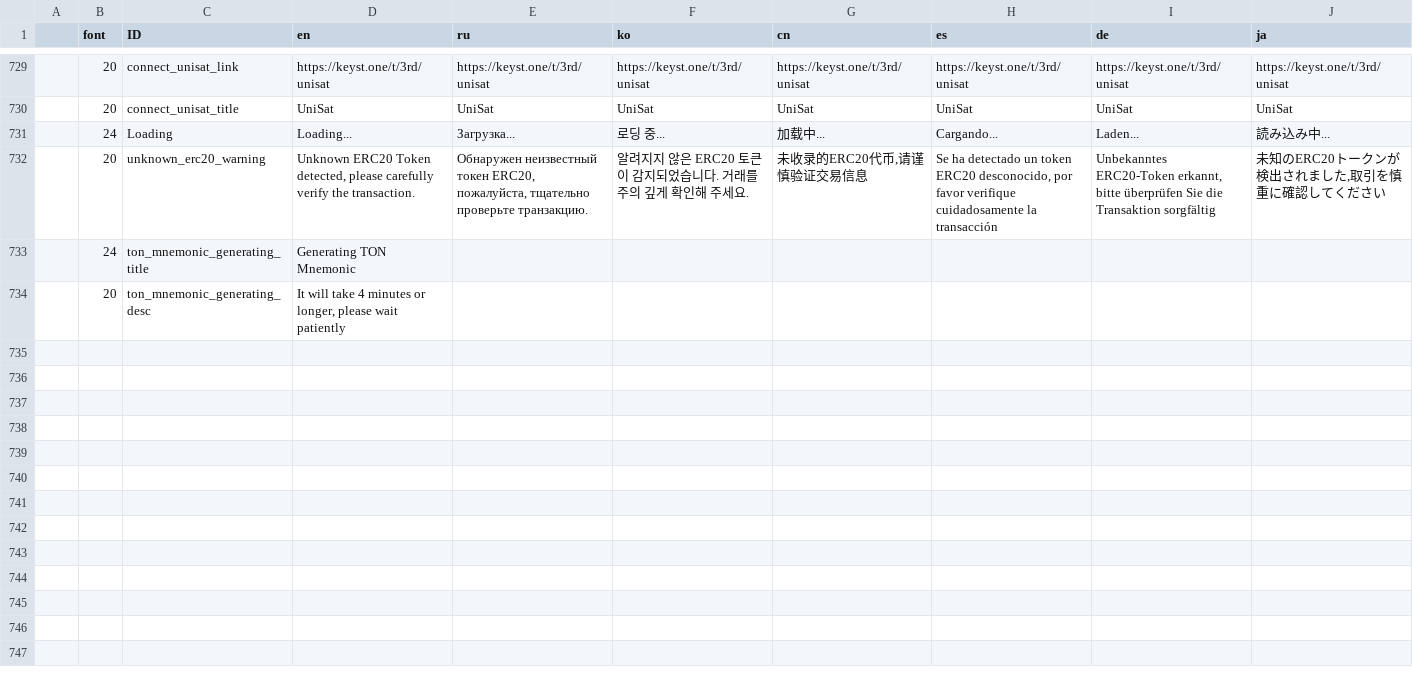
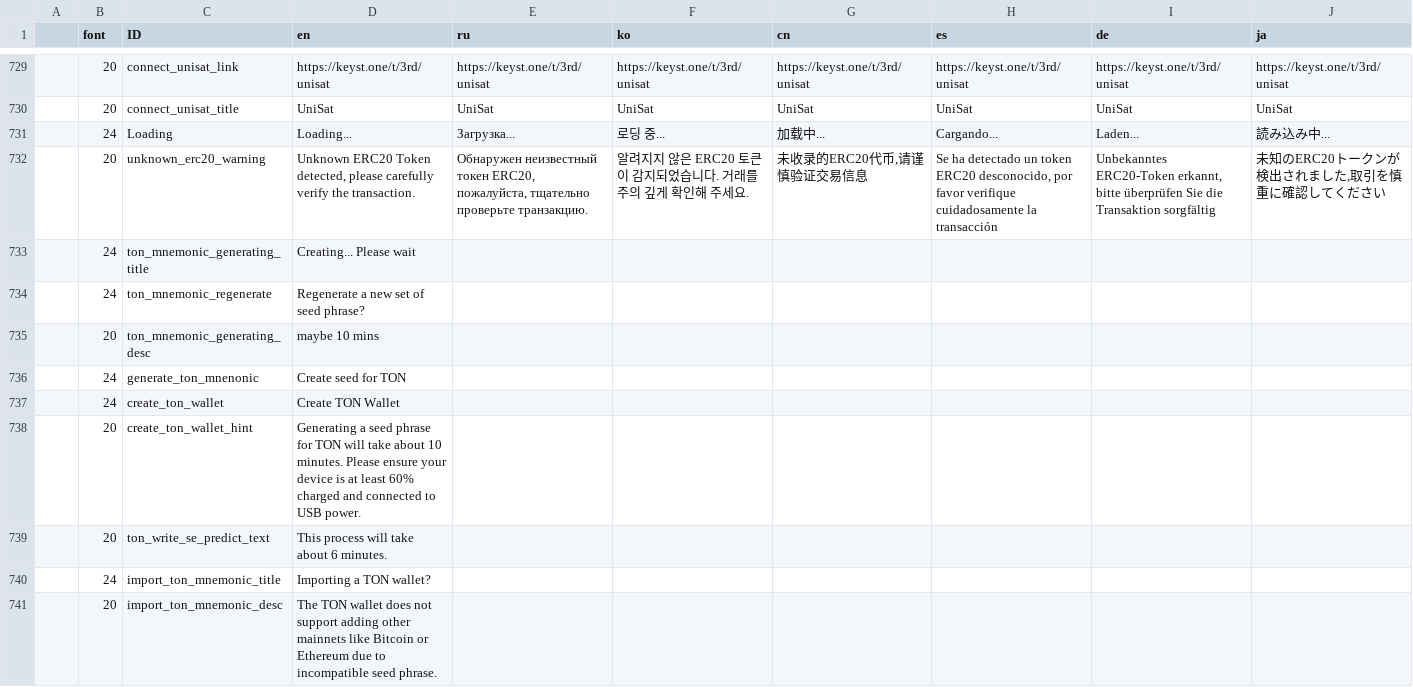
Before and after one commit to KeystoneHQ/keystone3-firmware, a CSV file: src/ui/lv_i18n/data.csv, drawn as a sheet; only a part is shown, gaps mark what is left out; addresses are those after the commit; the diff names each change by its address in the sheet, - before the commit and + after, or states it on an @@ line.

```diff
--- a/src/ui/lv_i18n/data.csv
+++ b/src/ui/lv_i18n/data.csv
-D733 (en): Generating TON Mnemonic
+D733 (en): Creating... Please wait
+row 734:  | 24 | ton_mnemonic_regenerate | Regenerate a new set of seed phrase?
-D735 (en): It will take 4 minutes or longer, please wait patiently
+D735 (en): maybe 10 mins
+row 736:  | 24 | generate_ton_mnenonic | Create seed for TON
+row 737:  | 24 | create_ton_wallet | Create TON Wallet
+row 738:  | 20 | create_ton_wallet_hint | Generating a seed phrase for TON will take about 10 minutes. Please ensure your device is at least 60% charged and connected to USB power.
+row 739:  | 20 | ton_write_se_predict_text | This process will take about 6 minutes.
+row 740:  | 24 | import_ton_mnemonic_title | Importing a TON wallet?
+row 741:  | 20 | import_ton_mnemonic_desc | The TON wallet does not support adding other mainnets like Bitcoin or Ethereum due to incompatible seed phrase.
```
Also changed, not shown: 17 other files.
